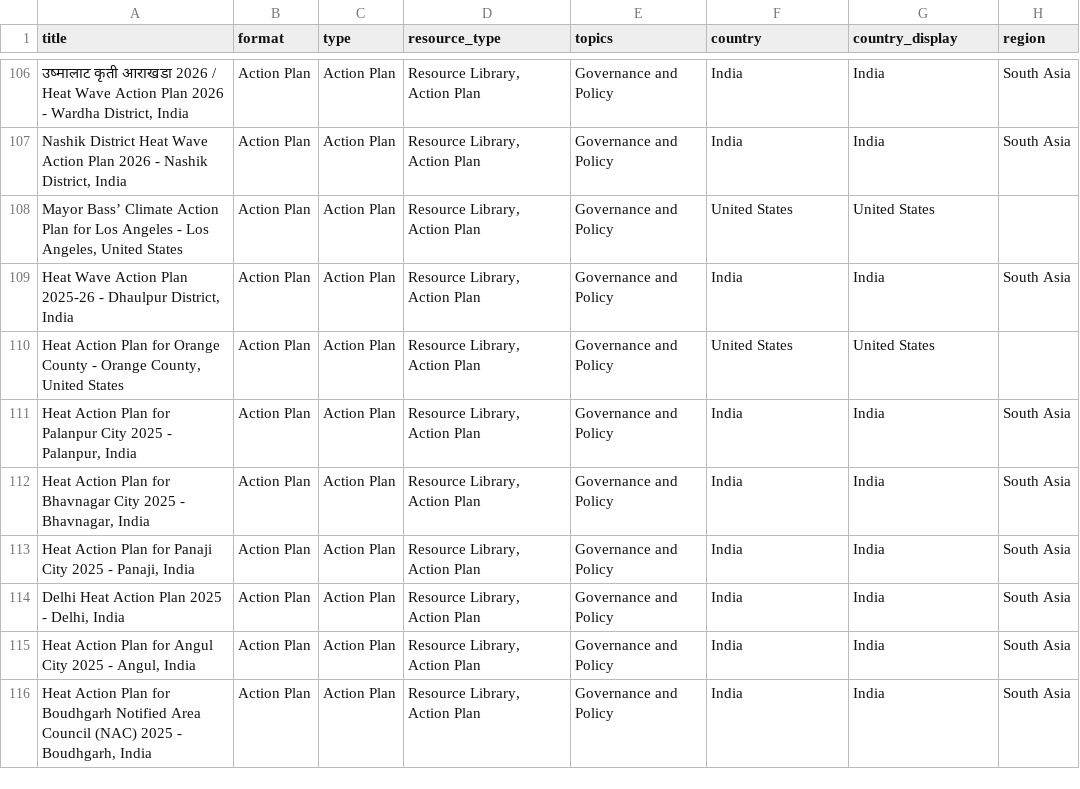
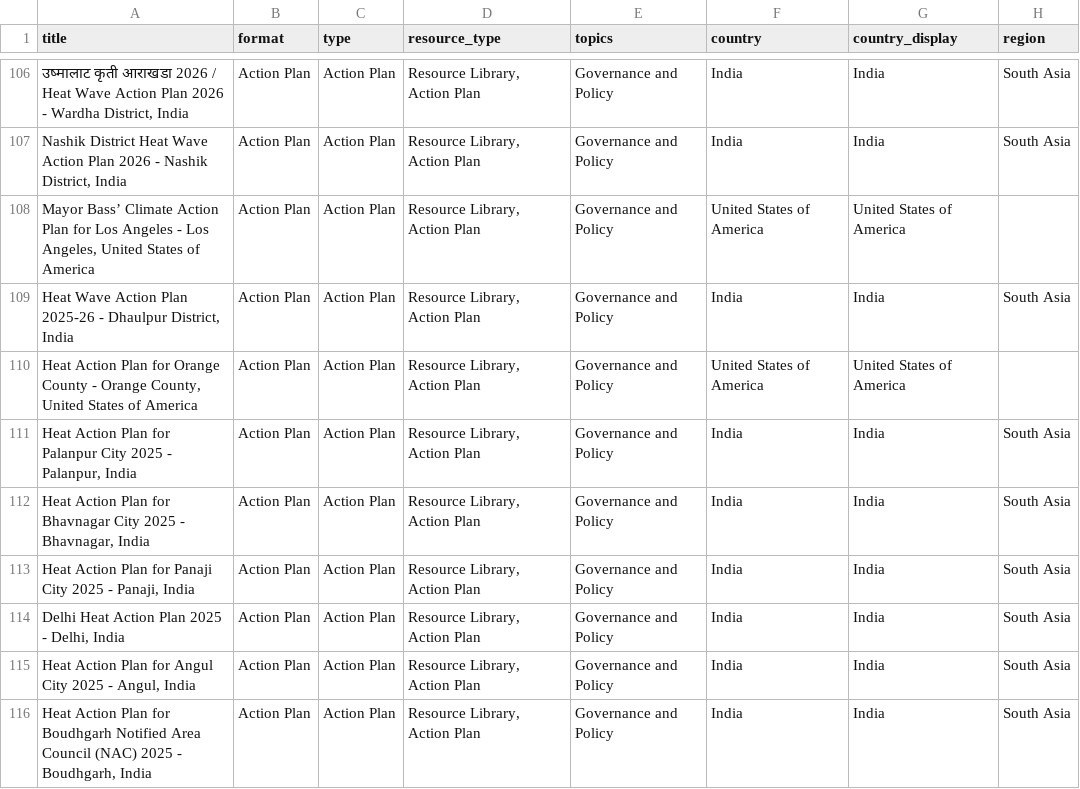
Before and after one commit to sparklabnyc/heat_health_action_plan_registry, a CSV file: plans_index.csv, drawn as a sheet; only a part is shown, gaps mark what is left out; the diff names each change by its address in the sheet, - before the commit and + after, or states it on an @@ line.

Commit message:
Update plans_index.csv

```diff
--- a/plans_index.csv
+++ b/plans_index.csv
-A108 (title): …United States
+A108 (title): …United States of America
-F108 (country): United States
+F108 (country): United States of America
-G108 (country_display): United States
+G108 (country_display): United States of America
-A110 (title): …United States
+A110 (title): …United States of America
-F110 (country): United States
+F110 (country): United States of America
-G110 (country_display): United States
+G110 (country_display): United States of America
```
